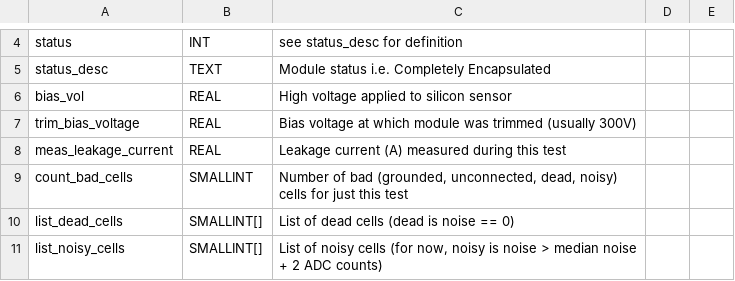
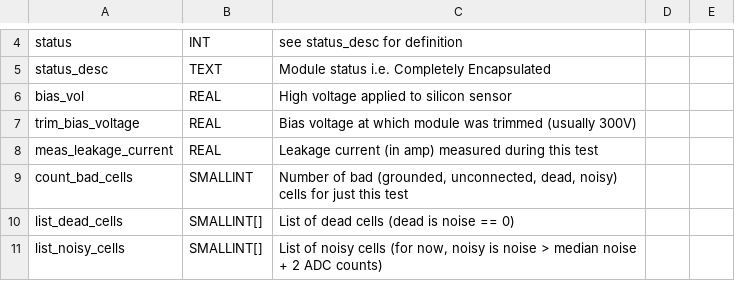
Before and after one commit to cmu-hgc-mac/HGC_DB_postgres, a CSV file: dbase_info/postgres_tables/module_pedestal_test.csv, drawn as a sheet; only a part is shown, gaps mark what is left out.

Commit message:
Update leakage current description in CSV

```diff
--- a/dbase_info/postgres_tables/module_pedestal_test.csv
+++ b/dbase_info/postgres_tables/module_pedestal_test.csv
@@ -7,3 +7,3 @@ bias_vol,REAL,High voltage applied to silicon sensor,,
 trim_bias_voltage,REAL,Bias voltage at which module was trimmed (usually 300V),,
-meas_leakage_current,REAL,Leakage current (A) measured during this test,,
+meas_leakage_current,REAL,Leakage current (in amp) measured during this test,,
 count_bad_cells,SMALLINT,"Number of bad (grounded, unconnected, dead, noisy) cells for just this test",,
```
